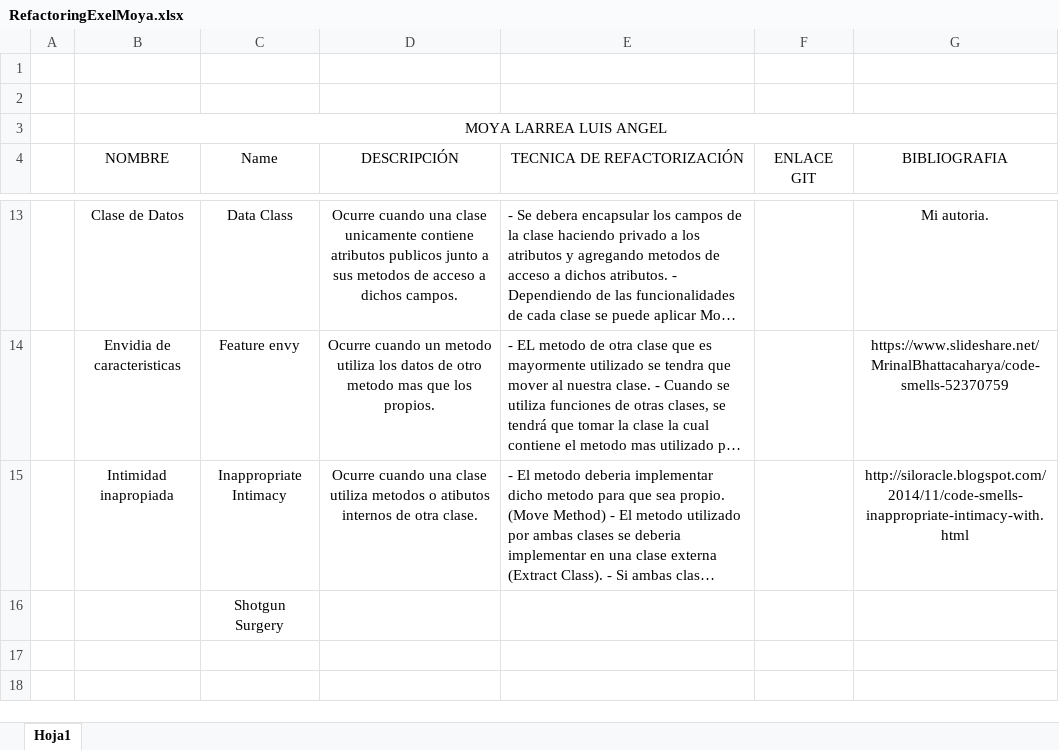
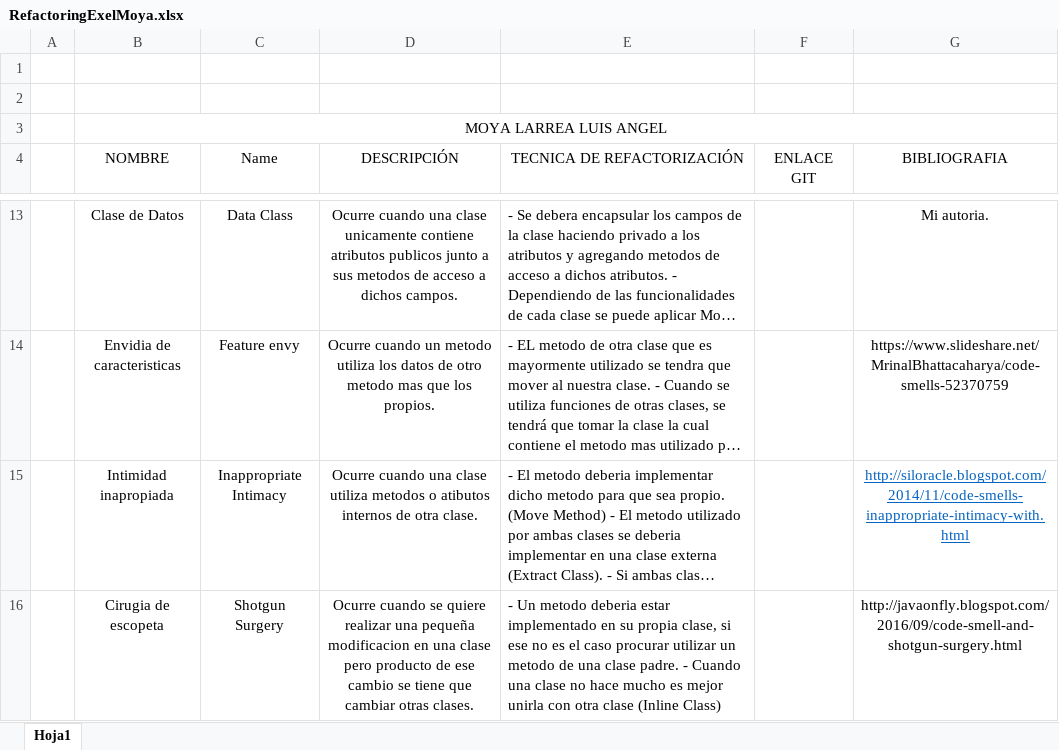
Before and after one commit to l-AngelMoya/Refactoring, an Excel workbook: RefactoringExelMoya.xlsx, sheet Hoja1, drawn as a sheet; only a part is shown, gaps mark what is left out; long unchanged cells end in …; values as stored, in another font and other column widths than the file's, no borders; table styles not drawn; removed rows and columns are numbered as before the commit, all else as after; the diff names each change by its address in the sheet, - before the commit and + after, or states it on an @@ line.

Commit message:
shitgun surgery

```diff
--- a/RefactoringExelMoya.xlsx (sheet Hoja1)
+++ b/RefactoringExelMoya.xlsx (sheet Hoja1)
@@ G15 underline: off → on, text colour: black → #0563C1 @@
-row 16:  |  | Shotgun Surgery
+row 16:  | Cirugia de escopeta | Shotgun Surgery | Ocurre cuando se quiere realizar una pequeña modificacion en una clase pero producto de ese cambio se tiene que cambiar otras clases. | - Un metodo deberia estar implementado en su propia clase, si ese no es el caso procurar utilizar un metodo de una clase padre. - Cuando una clase no hace mucho es mejor unirla con otra clase (Inline Class) |  | http://javaonfly.blogspot.com/2016/09/code-smell-and-shotgun-surgery.html
```
Also changed, not shown: 10 other files.
